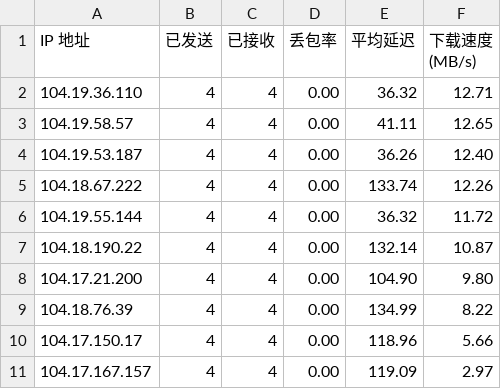
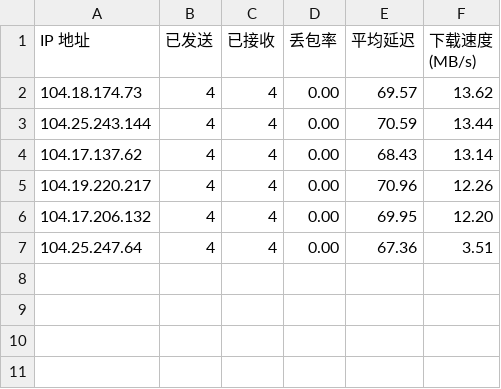
Before and after one commit to DrSkyFire/speedtest, a CSV file: result.csv, drawn as a sheet.

Commit message:
Add files via upload

```diff
--- a/result.csv
+++ b/result.csv
@@ -1,11 +1,7 @@
 IP 地址,已发送,已接收,丢包率,平均延迟,下载速度 (MB/s)
-104.19.36.110,4,4,0.00,36.32,12.71
-104.19.58.57,4,4,0.00,41.11,12.65
-104.19.53.187,4,4,0.00,36.26,12.40
-104.18.67.222,4,4,0.00,133.74,12.26
-104.19.55.144,4,4,0.00,36.32,11.72
-104.18.190.22,4,4,0.00,132.14,10.87
-104.17.21.200,4,4,0.00,104.90,9.80
-104.18.76.39,4,4,0.00,134.99,8.22
-104.17.150.17,4,4,0.00,118.96,5.66
-104.17.167.157,4,4,0.00,119.09,2.97
+104.18.174.73,4,4,0.00,69.57,13.62
+104.25.243.144,4,4,0.00,70.59,13.44
+104.17.137.62,4,4,0.00,68.43,13.14
+104.19.220.217,4,4,0.00,70.96,12.26
+104.17.206.132,4,4,0.00,69.95,12.20
+104.25.247.64,4,4,0.00,67.36,3.51
```
